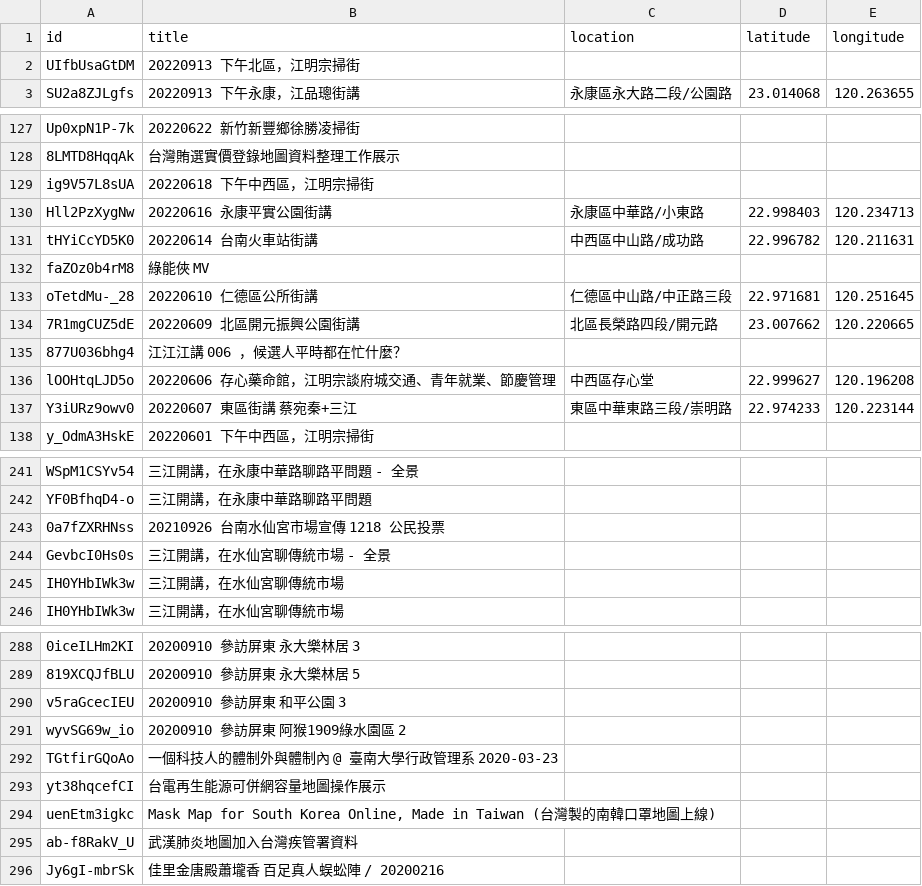
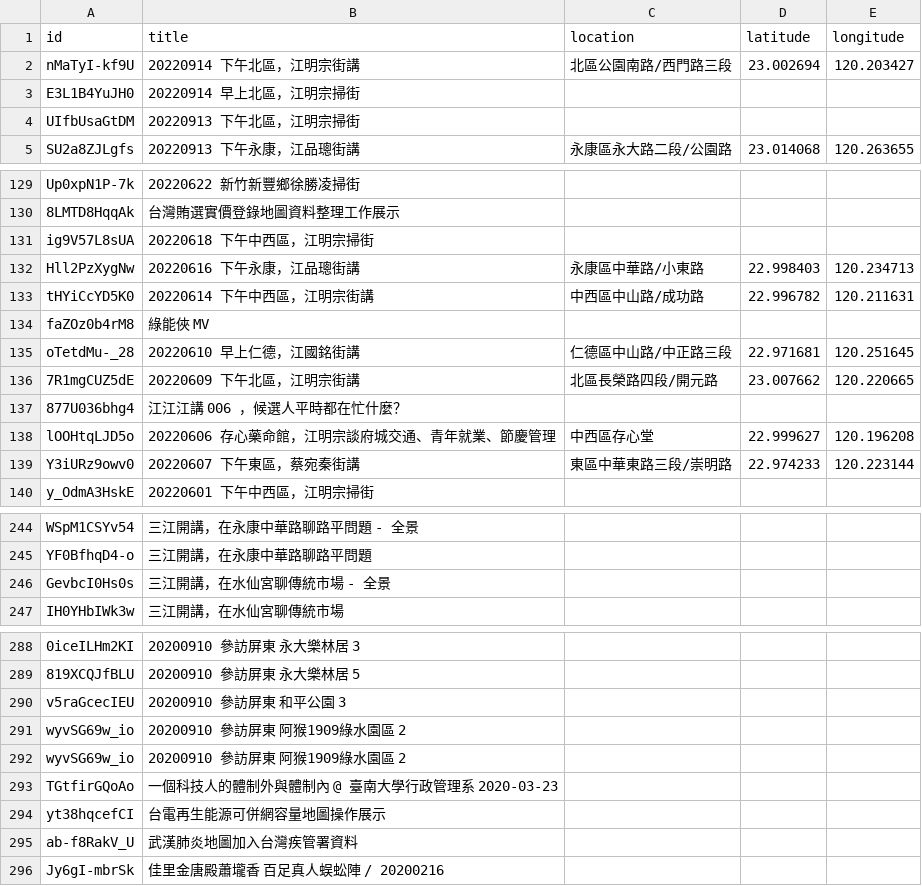
Before and after one commit to kiang/tainan.olc.tw, a CSV file: docs/json/youtube/list.csv, drawn as a sheet; only a part is shown, gaps mark what is left out; the diff covers the shown part only.

Commit message:
update youtube

```diff
--- a/docs/json/youtube/list.csv
+++ b/docs/json/youtube/list.csv
@@ -1 +1,3 @@
 id,title,location,latitude,longitude
+nMaTyI-kf9U,20220914 下午北區，江明宗街講,北區公園南路/西門路三段,23.002694,120.203427
+E3L1B4YuJH0,20220914 早上北區，江明宗掃街,,,
@@ -130,2 +132,2 @@ ig9V57L8sUA,"20220618 下午中西區，江明宗掃街",,,
-Hll2PzXygNw,"20220616 永康平實公園街講",永康區中華路/小東路,22.998403,120.234713
-tHYiCcYD5K0,"20220614 台南火車站街講",中西區中山路/成功路,22.996782,120.211631
+Hll2PzXygNw,20220616 下午永康，江品璁街講,永康區中華路/小東路,22.998403,120.234713
+tHYiCcYD5K0,20220614 下午中西區，江明宗街講,中西區中山路/成功路,22.996782,120.211631
@@ -133,2 +135,2 @@ faZOz0b4rM8,"綠能俠 MV",,,
-oTetdMu-_28,"20220610 仁德區公所街講",仁德區中山路/中正路三段,22.971681,120.251645
-7R1mgCUZ5dE,"20220609 北區開元振興公園街講",北區長榮路四段/開元路,23.007662,120.220665
+oTetdMu-_28,20220610 早上仁德，江國銘街講,仁德區中山路/中正路三段,22.971681,120.251645
+7R1mgCUZ5dE,20220609 下午北區，江明宗街講,北區長榮路四段/開元路,23.007662,120.220665
@@ -137 +139 @@ lOOHtqLJD5o,"20220606 存心藥命館，江明宗談府城交通、青年就業
-Y3iURz9owv0,"20220607 東區街講 蔡宛秦+三江",東區中華東路三段/崇明路,22.974233,120.223144
+Y3iURz9owv0,20220607 下午東區，蔡宛秦街講,東區中華東路三段/崇明路,22.974233,120.223144
@@ -242,2 +245 @@ WSpM1CSYv54,"三江開講，在永康中華路聊路平問題 - 全景",,,
 YF0BfhqD4-o,三江開講，在永康中華路聊路平問題,,,
-0a7fZXRHNss,"20210926 台南水仙宮市場宣傳 1218 公民投票",,,
@@ -245,2 +247 @@ GevbcI0Hs0s,"三江開講，在水仙宮聊傳統市場 - 全景",,,
-IH0YHbIWk3w,三江開講，在水仙宮聊傳統市場,,,
 IH0YHbIWk3w,三江開講，在水仙宮聊傳統市場,,,
@@ -291,0 +292 @@ wyvSG69w_io,"20200910 參訪屏東 阿猴1909綠水園區 2",,,
+wyvSG69w_io,20200910 參訪屏東 阿猴1909綠水園區 2,,,
@@ -293,3 +294,2 @@ TGtfirGQoAo,"一個科技人的體制外與體制內 @ 臺南大學行政管理
 yt38hqcefCI,台電再生能源可併網容量地圖操作展示,,,
-uenEtm3igkc,"Mask Map for South Korea Online, Made in Taiwan (台灣製的南韓口罩地圖上線)",,,
 ab-f8RakV_U,武漢肺炎地圖加入台灣疾管署資料,,,
```
Also changed, not shown: 2 added rows and 2 removed rows elsewhere in this file, 14 other files.
